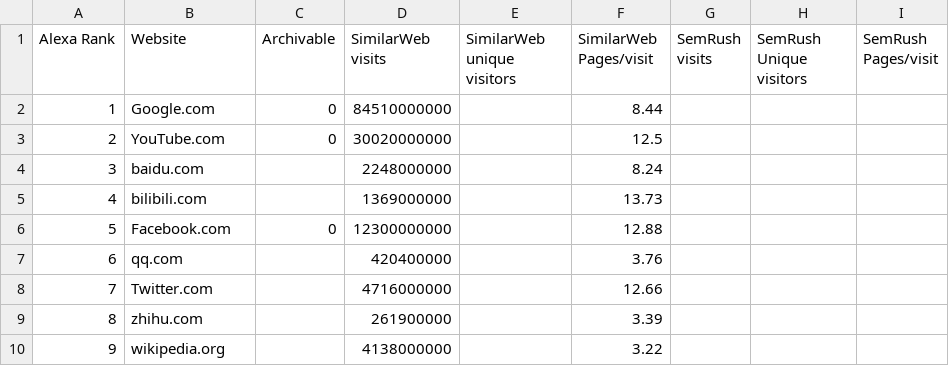
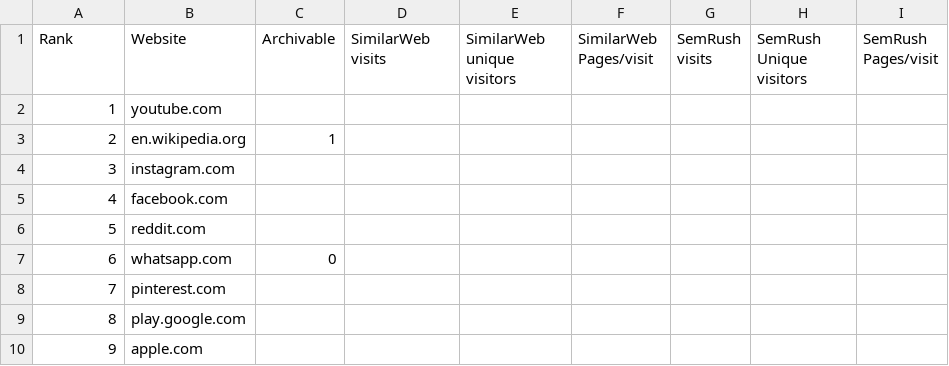
Before and after one commit to HussamHallak/ArchivableWeb, a CSV file: data2025.csv, drawn as a sheet; only a part is shown; the diff covers the shown part only.

Commit message:
Add files via upload

```diff
--- a/data2025.csv
+++ b/data2025.csv
@@ -1,10 +1,10 @@
-Alexa Rank,Website,Archivable,SimilarWeb visits,SimilarWeb unique visitors,SimilarWeb Pages/visit,SemRush visits,SemRush Unique visitors,SemRush Pages/visit
-1,Google.com,0,84510000000,,8.44,,,
-2,YouTube.com,0,30020000000,,12.5,,,
-3,baidu.com,,2248000000,,8.24,,,
-4,bilibili.com,,1369000000,,13.73,,,
-5,Facebook.com,0,12300000000,,12.88,,,
-6,qq.com,,420400000,,3.76,,,
-7,Twitter.com,,4716000000,,12.66,,,
-8,zhihu.com,,261900000,,3.39,,,
-9,wikipedia.org,,4138000000,,3.22,,,
+Rank,Website,Archivable,SimilarWeb visits,SimilarWeb unique visitors,SimilarWeb Pages/visit,SemRush visits,SemRush Unique visitors,SemRush Pages/visit
+1,youtube.com,,,,,,,
+2,en.wikipedia.org,1,,,,,,
+3,instagram.com,,,,,,,
+4,facebook.com,,,,,,,
+5,reddit.com,,,,,,,
+6,whatsapp.com,0,,,,,,
+7,pinterest.com,,,,,,,
+8,play.google.com,,,,,,,
+9,apple.com,,,,,,,
```
Also changed, not shown: 102 edited cells elsewhere in this file.
